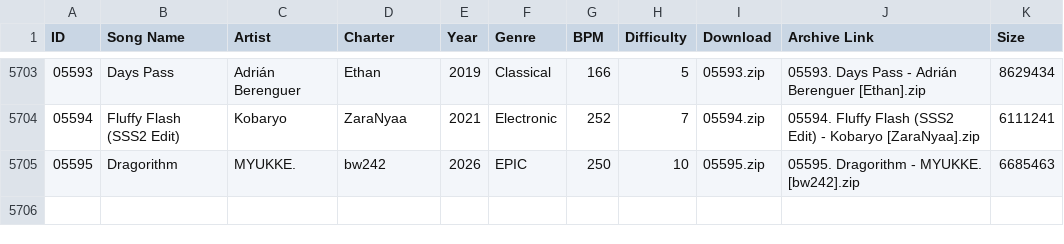
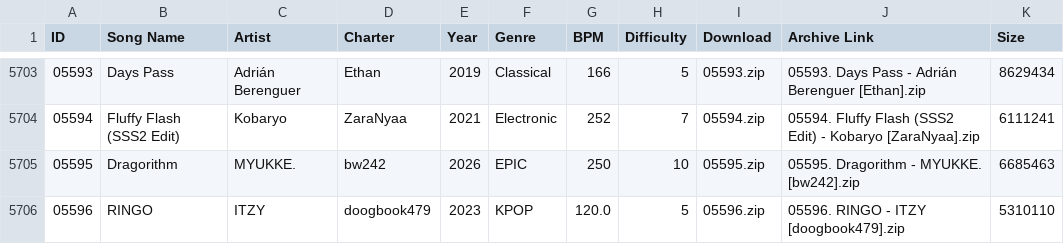
Before and after one commit to tc-mods/TromboneDB, a CSV file: docs/data/db.csv, drawn as a sheet; only a part is shown, gaps mark what is left out; the diff names each change by its address in the sheet, - before the commit and + after, or states it on an @@ line.

```diff
--- a/docs/data/db.csv
+++ b/docs/data/db.csv
+row 5706: 05596 | RINGO | ITZY | doogbook479 | 2023 | KPOP | 120.0 | 5 | 05596.zip | 05596. RINGO - ITZY [doogbook479].zip | 5310110
```
Also changed, not shown: 2 other files.
